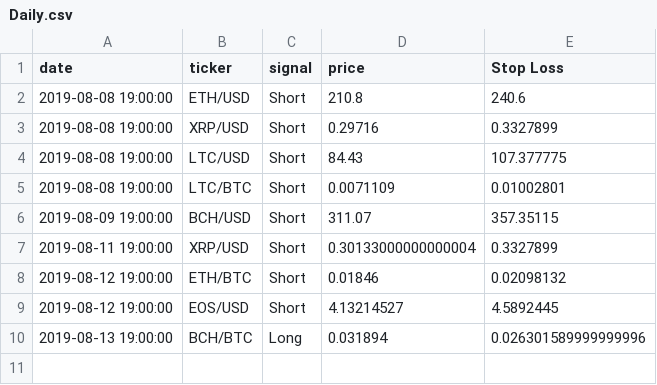
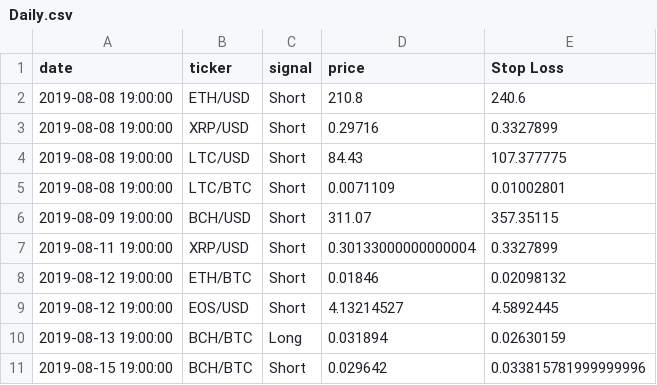
Before and after one commit to pegahcarter/All-Things-TA, a CSV file: signals/Daily.csv, drawn as a sheet.

```diff
--- a/signals/Daily.csv
+++ b/signals/Daily.csv
@@ -9,2 +9,3 @@ date,ticker,signal,price,Stop Loss
 2019-08-12 19:00:00,EOS/USD,Short,4.13214527,4.5892445
-2019-08-13 19:00:00,BCH/BTC,Long,0.031894,0.026301589999999996
+2019-08-13 19:00:00,BCH/BTC,Long,0.031894,0.02630159
+2019-08-15 19:00:00,BCH/BTC,Short,0.029642,0.033815781999999996
```
Also changed, not shown: signals/Hourly.csv, 3 other files.
